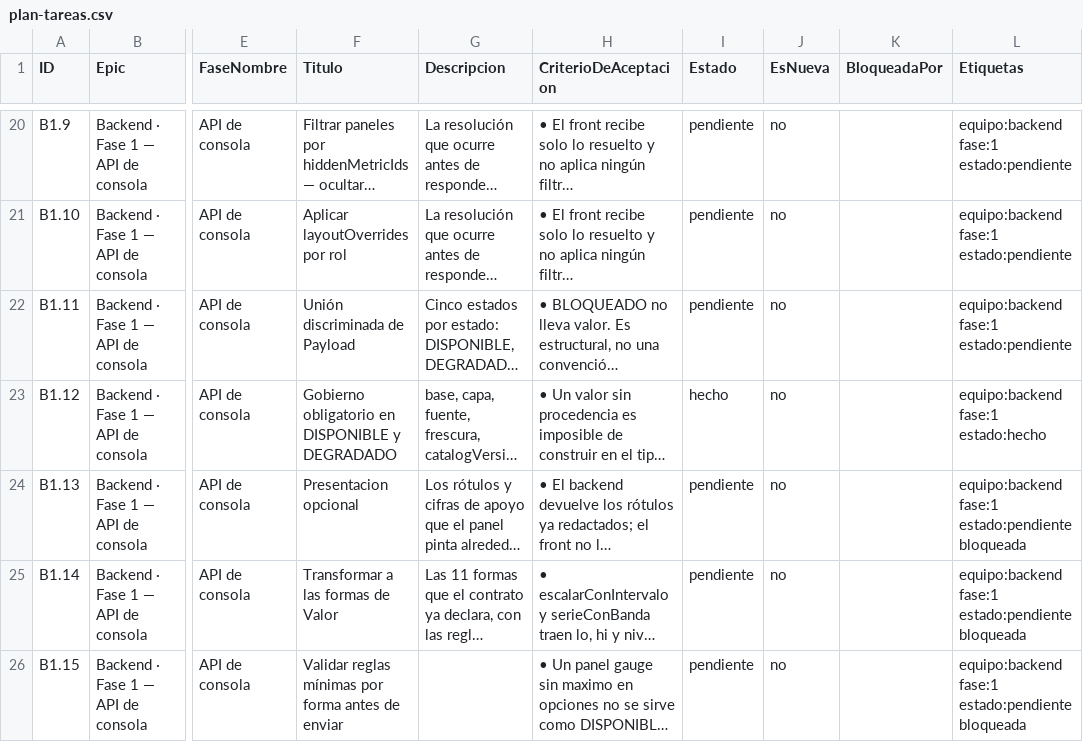
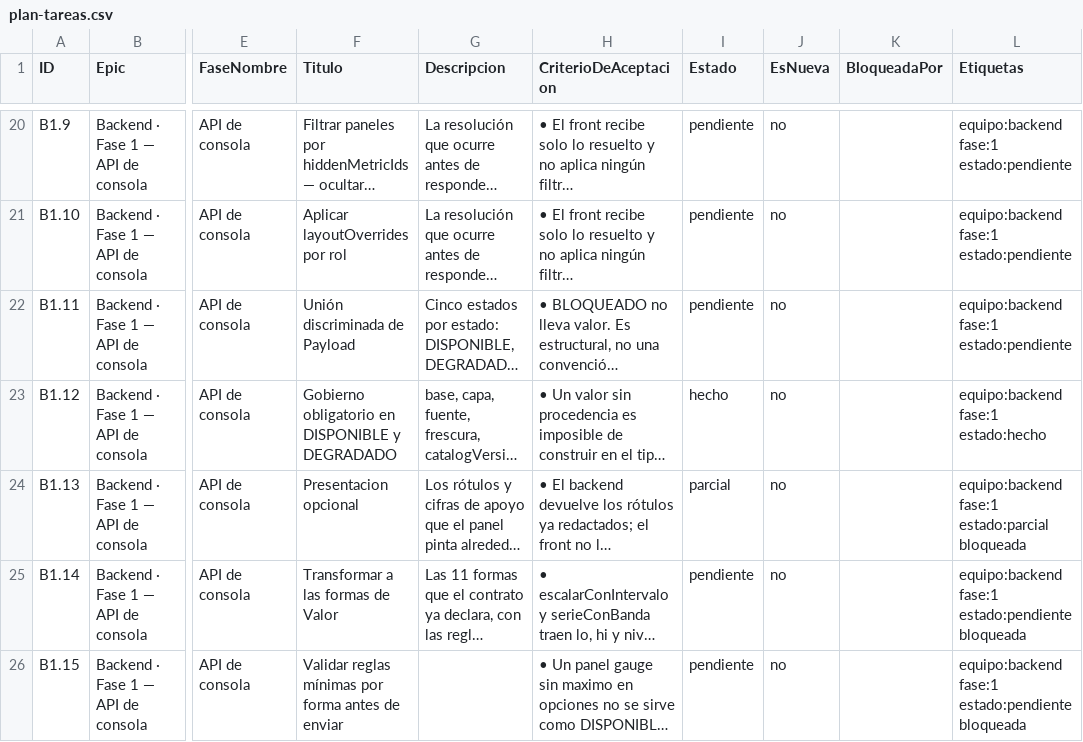
Before and after one commit to gerardoriarte-bt/synapse_dashboard, a CSV file: plan-tareas.csv, drawn as a sheet; only a part is shown, gaps mark what is left out; long unchanged cells end in …; the diff names each change by its address in the sheet, - before the commit and + after, or states it on an @@ line.

```diff
--- a/plan-tareas.csv
+++ b/plan-tareas.csv
-I24 (Estado): pendiente
+I24 (Estado): parcial
-L24 (Etiquetas): equipo:backend fase:1 estado:pendiente bloqueada
+L24 (Etiquetas): equipo:backend fase:1 estado:parcial bloqueada
```
Also changed, not shown: 5 other files.
